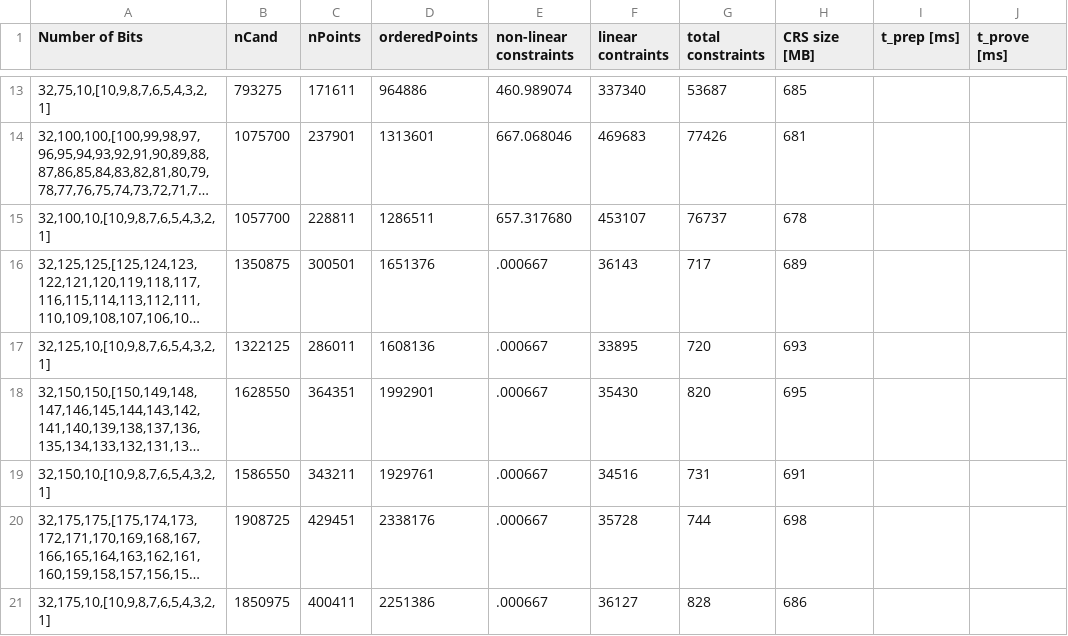
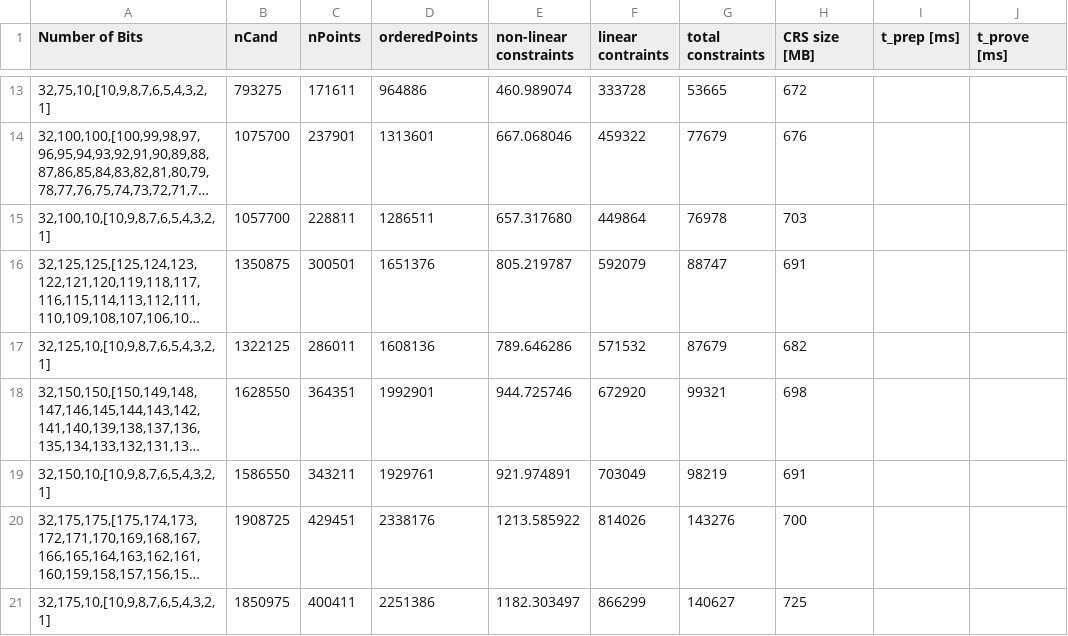
Before and after one commit to Sandbox47/upgraded-ballotsnarks, a CSV file: src/benchmarks/results/combined/pointlistBorda.csv, drawn as a sheet; only a part is shown, gaps mark what is left out; long unchanged cells end in …; the diff covers the shown part only; the diff names each change by its address in the sheet, - before the commit and + after, or states it on an @@ line.

```diff
--- a/src/benchmarks/results/combined/pointlistBorda.csv
+++ b/src/benchmarks/results/combined/pointlistBorda.csv
-F13 (linear contraints): 337340
+F13 (linear contraints): 333728
-G13 (total constraints): 53687
+G13 (total constraints): 53665
-H13 (CRS size [MB]): 685
+H13 (CRS size [MB]): 672
-F14 (linear contraints): 469683
+F14 (linear contraints): 459322
-G14 (total constraints): 77426
+G14 (total constraints): 77679
-H14 (CRS size [MB]): 681
+H14 (CRS size [MB]): 676
-F15 (linear contraints): 453107
+F15 (linear contraints): 449864
-G15 (total constraints): 76737
+G15 (total constraints): 76978
-H15 (CRS size [MB]): 678
+H15 (CRS size [MB]): 703
-E16 (non-linear constraints): .000667
+E16 (non-linear constraints): 805.219787
-F16 (linear contraints): 36143
+F16 (linear contraints): 592079
-G16 (total constraints): 717
+G16 (total constraints): 88747
-H16 (CRS size [MB]): 689
+H16 (CRS size [MB]): 691
-E17 (non-linear constraints): .000667
+E17 (non-linear constraints): 789.646286
-F17 (linear contraints): 33895
+F17 (linear contraints): 571532
-G17 (total constraints): 720
+G17 (total constraints): 87679
-H17 (CRS size [MB]): 693
+H17 (CRS size [MB]): 682
-E18 (non-linear constraints): .000667
+E18 (non-linear constraints): 944.725746
-F18 (linear contraints): 35430
+F18 (linear contraints): 672920
-G18 (total constraints): 820
+G18 (total constraints): 99321
-H18 (CRS size [MB]): 695
+H18 (CRS size [MB]): 698
-E19 (non-linear constraints): .000667
+E19 (non-linear constraints): 921.974891
-F19 (linear contraints): 34516
+F19 (linear contraints): 703049
-G19 (total constraints): 731
+G19 (total constraints): 98219
-E20 (non-linear constraints): .000667
+E20 (non-linear constraints): 1213.585922
-F20 (linear contraints): 35728
+F20 (linear contraints): 814026
-G20 (total constraints): 744
+G20 (total constraints): 143276
-H20 (CRS size [MB]): 698
+H20 (CRS size [MB]): 700
-E21 (non-linear constraints): .000667
+E21 (non-linear constraints): 1182.303497
-F21 (linear contraints): 36127
+F21 (linear contraints): 866299
-G21 (total constraints): 828
+G21 (total constraints): 140627
-H21 (CRS size [MB]): 686
+H21 (CRS size [MB]): 725
```
Also changed, not shown: 55 edited cells elsewhere in this file, src/benchmarks/results/combined/bordaTournamentStyle.csv, src/benchmarks/results/combined/condorcet.csv, 12 other files.
